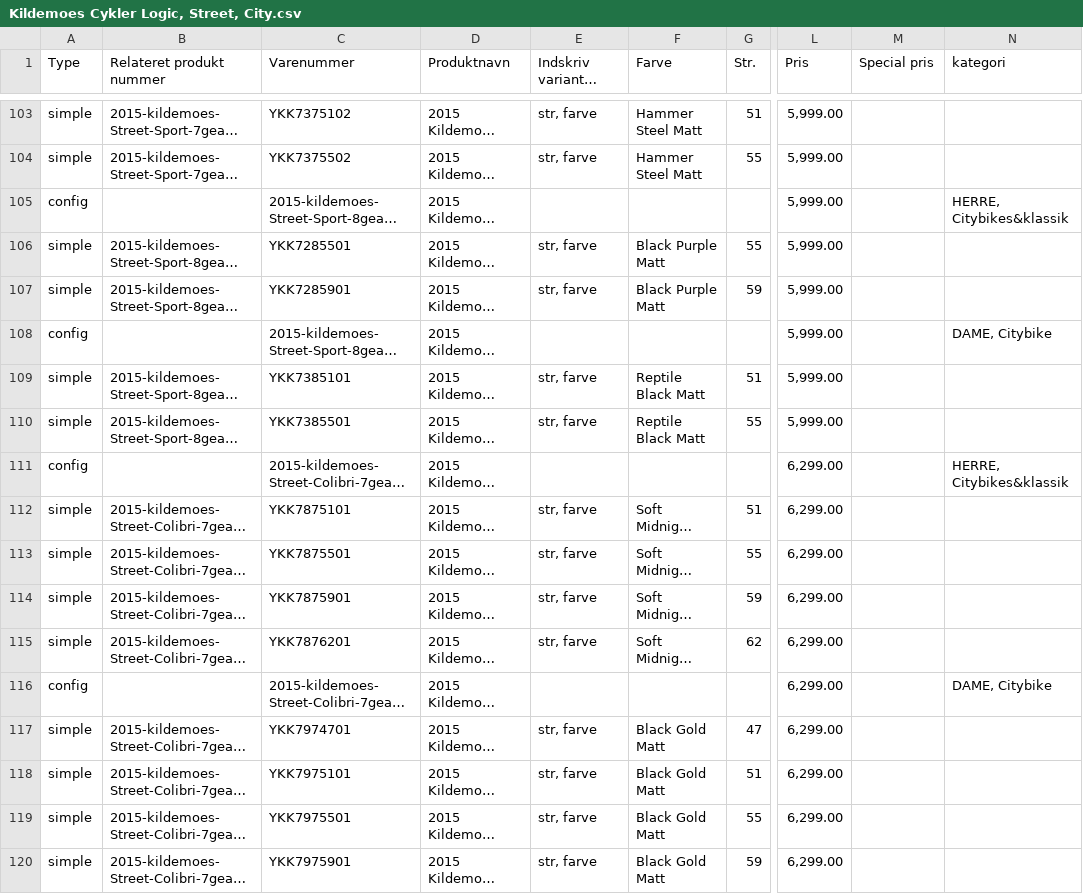
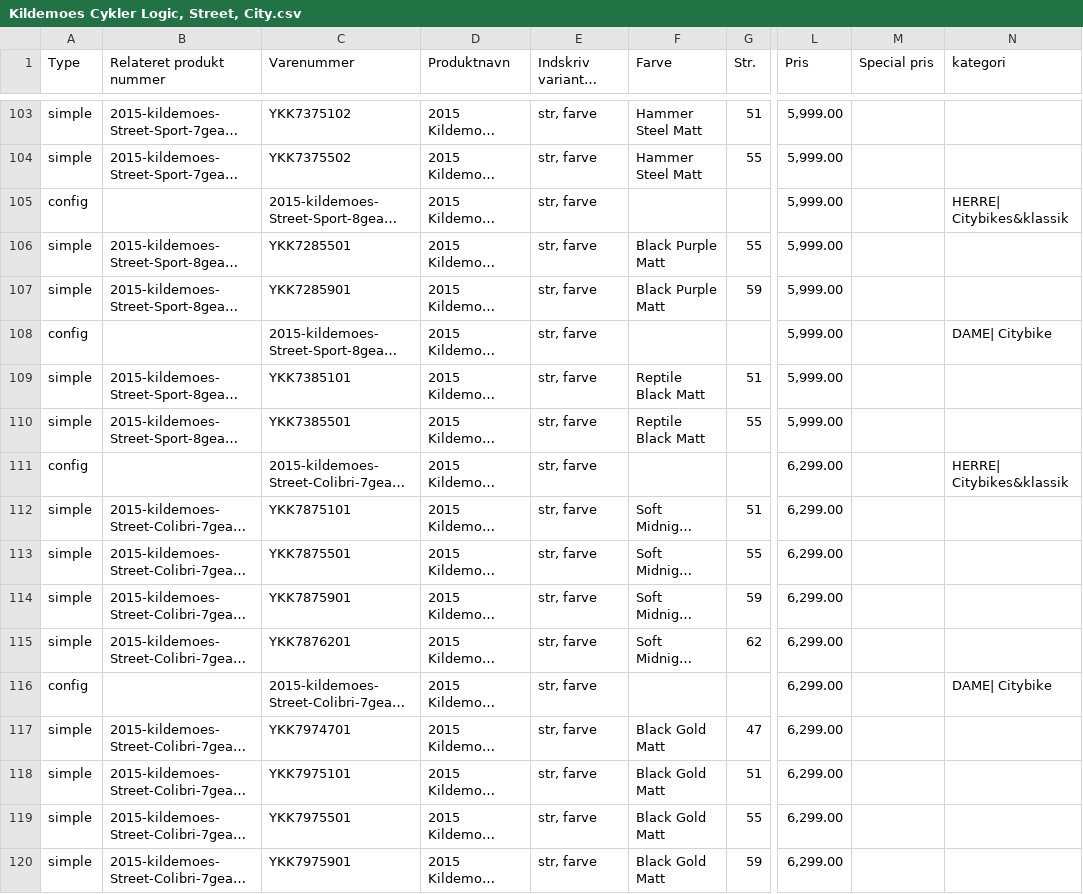
Before and after one commit to scandesignsdk/ribeimport, a CSV file: example/Kildemoes Cykler Logic, Street, City.csv, drawn as a sheet; only a part is shown, gaps mark what is left out; long unchanged cells end in …; the diff covers the shown part only; the diff names each change by its address in the sheet, - before the commit and + after, or states it on an @@ line.

```diff
--- a/example/Kildemoes Cykler Logic, Street, City.csv
+++ b/example/Kildemoes Cykler Logic, Street, City.csv
-E105: (empty)
+E105: str, farve
-N105 (kategori): HERRE, Citybikes&klassik
+N105 (kategori): HERRE| Citybikes&klassik
-E108: (empty)
+E108: str, farve
-N108 (kategori): DAME, Citybike
+N108 (kategori): DAME| Citybike
-E111: (empty)
+E111: str, farve
-N111 (kategori): HERRE, Citybikes&klassik
+N111 (kategori): HERRE| Citybikes&klassik
-E116: (empty)
+E116: str, farve
-N116 (kategori): DAME, Citybike
+N116 (kategori): DAME| Citybike
```
Also changed, not shown: 56 edited cells elsewhere in this file, 4 other files.
